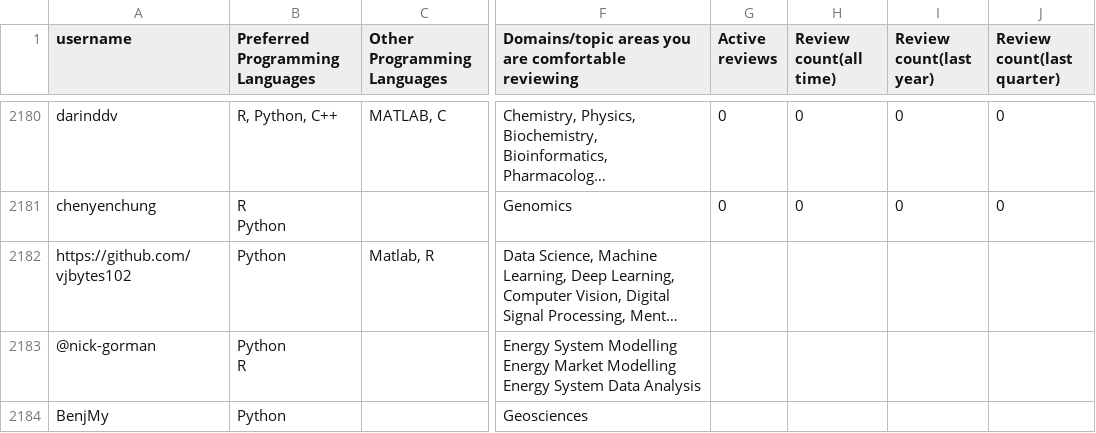
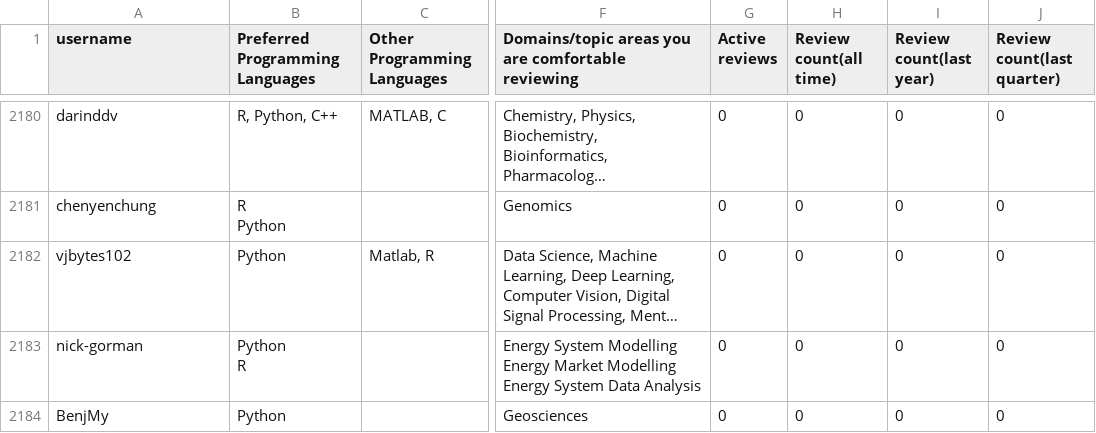
Before and after one commit to arjunsavel/CV, a CSV file: scripts/test.csv, drawn as a sheet; only a part is shown, gaps mark what is left out; long unchanged cells end in …; the diff covers the shown part only; the diff names each change by its address in the sheet, - before the commit and + after, or states it on an @@ line.

```diff
--- a/scripts/test.csv
+++ b/scripts/test.csv
-A2182 (username): https://github.com/vjbytes102
+A2182 (username): vjbytes102
-G2182:G2184 (Active reviews): (empty)
+G2182:G2184 (Active reviews): 0
-H2182:H2184 (Review count(all time)): (empty)
+H2182:H2184 (Review count(all time)): 0
-I2182:I2184 (Review count(last year)): (empty)
+I2182:I2184 (Review count(last year)): 0
-J2182:J2184 (Review count(last quarter)): (empty)
+J2182:J2184 (Review count(last quarter)): 0
-A2183 (username): @nick-gorman
+A2183 (username): nick-gorman
```
Also changed, not shown: 1 added row and 35 edited cells elsewhere in this file.
